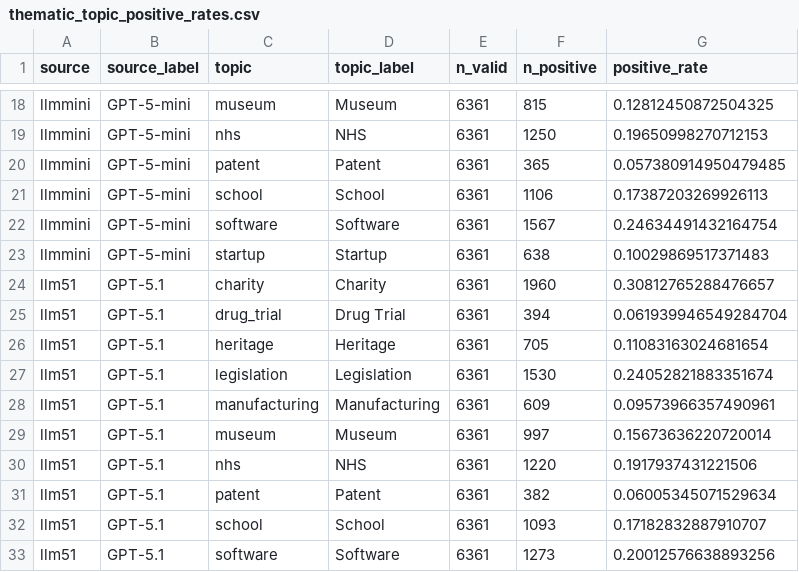
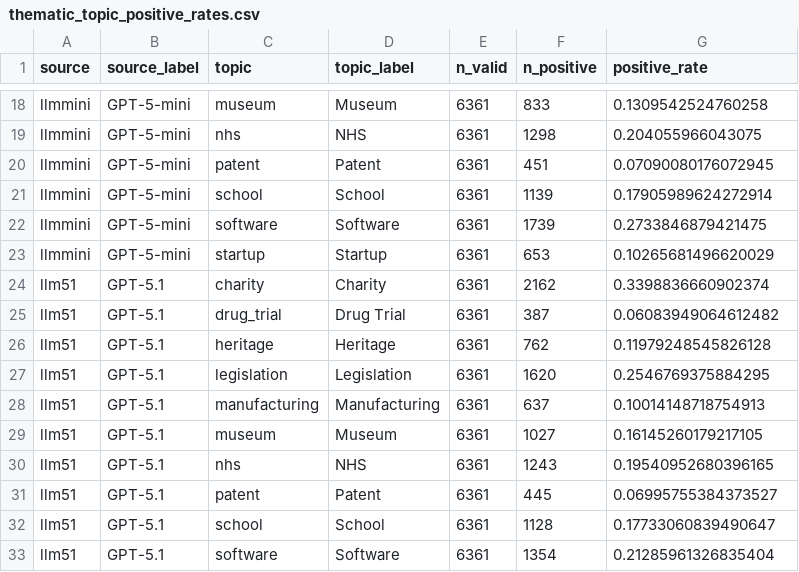
Before and after one commit to OxfordDemSci/ref_gender, a CSV file: outputs/tables/thematic_topic_positive_rates.csv, drawn as a sheet; only a part is shown, gaps mark what is left out; the diff covers the shown part only; the diff names each change by its address in the sheet, - before the commit and + after, or states it on an @@ line.

```diff
--- a/outputs/tables/thematic_topic_positive_rates.csv
+++ b/outputs/tables/thematic_topic_positive_rates.csv
-F18 (n_positive): 815
+F18 (n_positive): 833
-G18 (positive_rate): 0.12812450872504325
+G18 (positive_rate): 0.1309542524760258
-F19 (n_positive): 1250
+F19 (n_positive): 1298
-G19 (positive_rate): 0.19650998270712153
+G19 (positive_rate): 0.204055966043075
-F20 (n_positive): 365
+F20 (n_positive): 451
-G20 (positive_rate): 0.057380914950479485
+G20 (positive_rate): 0.07090080176072945
-F21 (n_positive): 1106
+F21 (n_positive): 1139
-G21 (positive_rate): 0.17387203269926113
+G21 (positive_rate): 0.17905989624272914
-F22 (n_positive): 1567
+F22 (n_positive): 1739
-G22 (positive_rate): 0.24634491432164754
+G22 (positive_rate): 0.2733846879421475
-F23 (n_positive): 638
+F23 (n_positive): 653
-G23 (positive_rate): 0.10029869517371483
+G23 (positive_rate): 0.10265681496620029
-F24 (n_positive): 1960
+F24 (n_positive): 2162
-G24 (positive_rate): 0.30812765288476657
+G24 (positive_rate): 0.3398836660902374
-F25 (n_positive): 394
+F25 (n_positive): 387
-G25 (positive_rate): 0.061939946549284704
+G25 (positive_rate): 0.06083949064612482
-F26 (n_positive): 705
+F26 (n_positive): 762
-G26 (positive_rate): 0.11083163024681654
+G26 (positive_rate): 0.11979248545826128
-F27 (n_positive): 1530
+F27 (n_positive): 1620
-G27 (positive_rate): 0.24052821883351674
+G27 (positive_rate): 0.2546769375884295
-F28 (n_positive): 609
+F28 (n_positive): 637
-G28 (positive_rate): 0.09573966357490961
+G28 (positive_rate): 0.10014148718754913
-F29 (n_positive): 997
+F29 (n_positive): 1027
-G29 (positive_rate): 0.15673636220720014
+G29 (positive_rate): 0.16145260179217105
-F30 (n_positive): 1220
+F30 (n_positive): 1243
-G30 (positive_rate): 0.1917937431221506
+G30 (positive_rate): 0.19540952680396165
-F31 (n_positive): 382
+F31 (n_positive): 445
-G31 (positive_rate): 0.06005345071529634
+G31 (positive_rate): 0.06995755384373527
-F32 (n_positive): 1093
+F32 (n_positive): 1128
-G32 (positive_rate): 0.17182832887910707
+G32 (positive_rate): 0.17733060839490647
-F33 (n_positive): 1273
+F33 (n_positive): 1354
-G33 (positive_rate): 0.20012576638893256
+G33 (positive_rate): 0.21285961326835404
```
Also changed, not shown: 11 added rows and 56 edited cells elsewhere in this file, outputs/tables/supplementary_figure_5_top_negative.csv, outputs/tables/supplementary_figure_5_top_positive.csv, 48 other files.
